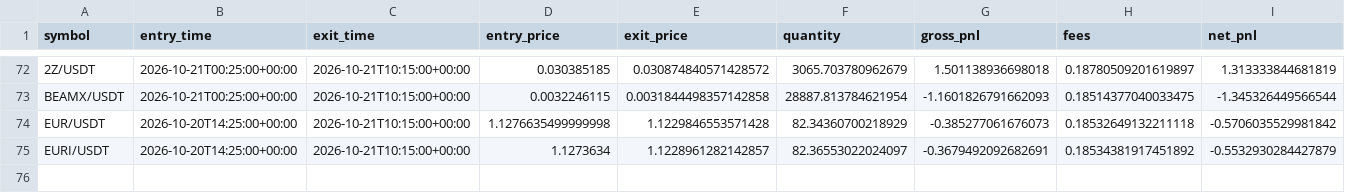
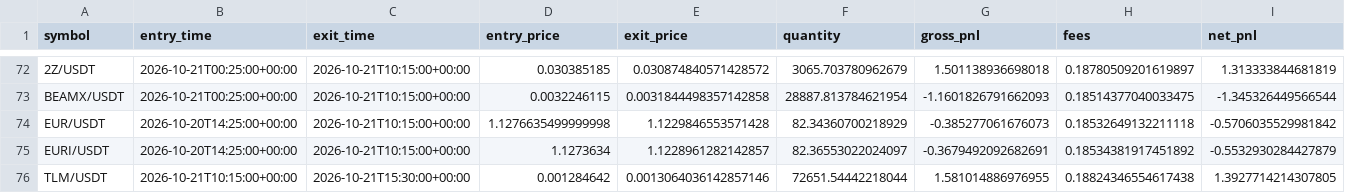
Before and after one commit to Sdka21/fvg-paper-bot, a CSV file: reports/paper_trades.csv, drawn as a sheet; only a part is shown, gaps mark what is left out; rows hold the shown columns only; the diff names each change by its address in the sheet, - before the commit and + after, or states it on an @@ line.

```diff
--- a/reports/paper_trades.csv
+++ b/reports/paper_trades.csv
+row 76: TLM/USDT | 2026-10-21T10:15:00+00:00 | 2026-10-21T15:30:00+00:00 | 0.001284642 | 0.0013064036142857146 | 72651.54442218044 | 1.581014886976955 | 0.18824346554617438 | 1.3927714214307805
```
Also changed, not shown: reports/paper_equity.csv, reports/scalp_equity.csv, 3 other files.
